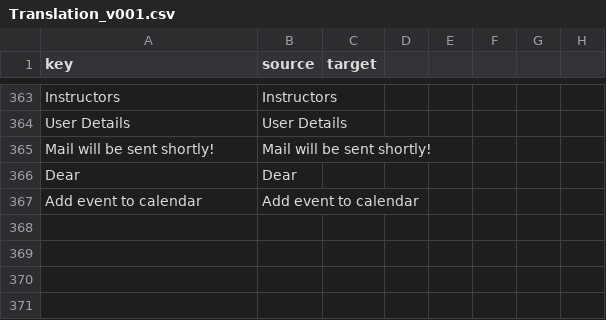
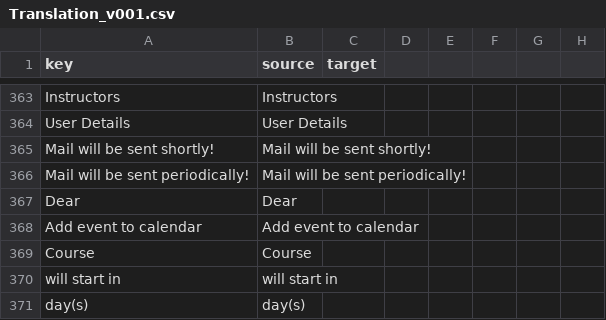
Before and after one commit to camelcasetechsd/certigate, a CSV file: module/Translation/language/Translation_v001.csv, drawn as a sheet; only a part is shown, gaps mark what is left out.

Commit message:
#107 calendar periodic notification mail translationx

```diff
--- a/module/Translation/language/Translation_v001.csv
+++ b/module/Translation/language/Translation_v001.csv
@@ -365,3 +365,7 @@ User Details, User Details
 Mail will be sent shortly!, Mail will be sent shortly!
+Mail will be sent periodically!, Mail will be sent periodically!
 Dear, Dear
 Add event to calendar, Add event to calendar
+Course, Course
+will start in, will start in
+day(s), day(s)
```
Also changed, not shown: 4 other files.
